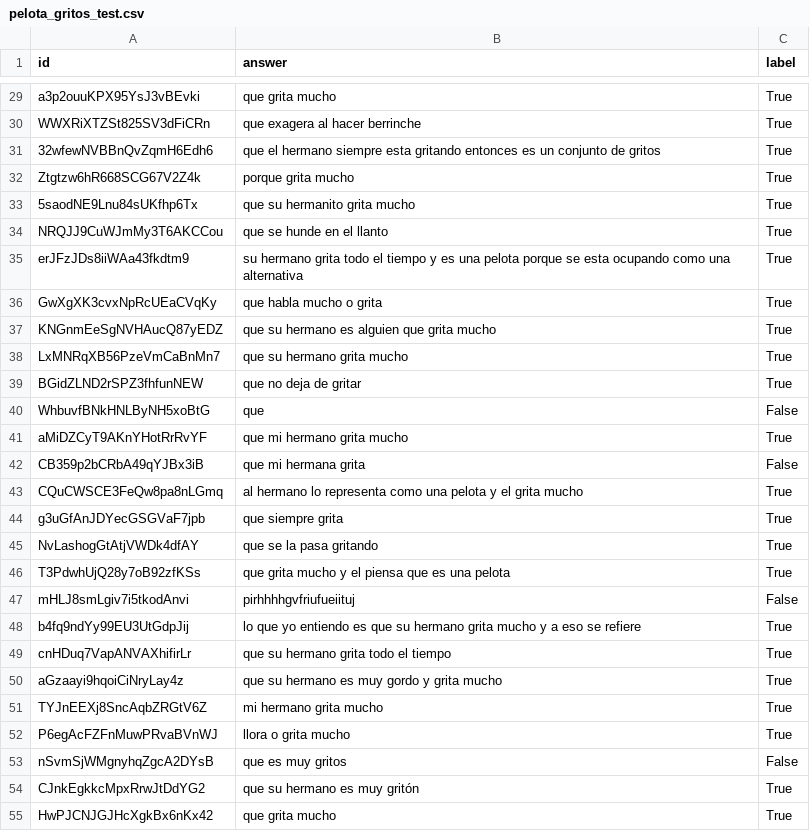
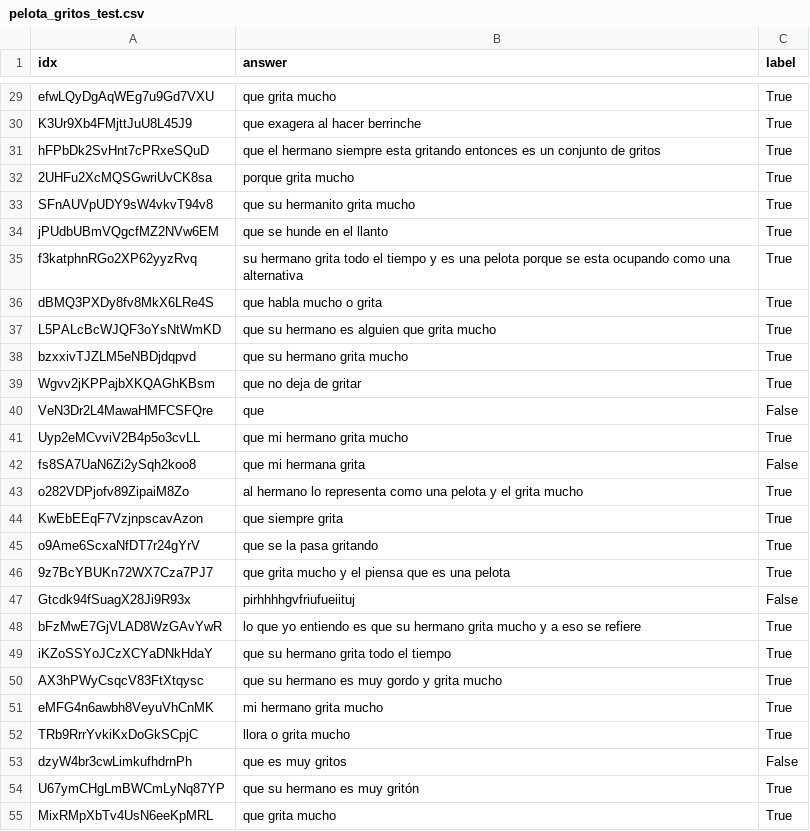
Before and after one commit to ValverDEV/NLPCogEval, a CSV file: datasets/CSVs/pelota_gritos_test.csv, drawn as a sheet; only a part is shown, gaps mark what is left out; the diff covers the shown part only; the diff names each change by its address in the sheet, - before the commit and + after, or states it on an @@ line.

```diff
--- a/datasets/CSVs/pelota_gritos_test.csv
+++ b/datasets/CSVs/pelota_gritos_test.csv
-A1: id
+A1: idx
-A29 (idx): a3p2ouuKPX95YsJ3vBEvki
+A29 (idx): efwLQyDgAqWEg7u9Gd7VXU
-A30 (idx): WWXRiXTZSt825SV3dFiCRn
+A30 (idx): K3Ur9Xb4FMjttJuU8L45J9
-A31 (idx): 32wfewNVBBnQvZqmH6Edh6
+A31 (idx): hFPbDk2SvHnt7cPRxeSQuD
-A32 (idx): Ztgtzw6hR668SCG67V2Z4k
+A32 (idx): 2UHFu2XcMQSGwriUvCK8sa
-A33 (idx): 5saodNE9Lnu84sUKfhp6Tx
+A33 (idx): SFnAUVpUDY9sW4vkvT94v8
-A34 (idx): NRQJJ9CuWJmMy3T6AKCCou
+A34 (idx): jPUdbUBmVQgcfMZ2NVw6EM
-A35 (idx): erJFzJDs8iiWAa43fkdtm9
+A35 (idx): f3katphnRGo2XP62yyzRvq
-A36 (idx): GwXgXK3cvxNpRcUEaCVqKy
+A36 (idx): dBMQ3PXDy8fv8MkX6LRe4S
-A37 (idx): KNGnmEeSgNVHAucQ87yEDZ
+A37 (idx): L5PALcBcWJQF3oYsNtWmKD
-A38 (idx): LxMNRqXB56PzeVmCaBnMn7
+A38 (idx): bzxxivTJZLM5eNBDjdqpvd
-A39 (idx): BGidZLND2rSPZ3fhfunNEW
+A39 (idx): Wgvv2jKPPajbXKQAGhKBsm
-A40 (idx): WhbuvfBNkHNLByNH5xoBtG
+A40 (idx): VeN3Dr2L4MawaHMFCSFQre
-A41 (idx): aMiDZCyT9AKnYHotRrRvYF
+A41 (idx): Uyp2eMCvviV2B4p5o3cvLL
-A42 (idx): CB359p2bCRbA49qYJBx3iB
+A42 (idx): fs8SA7UaN6Zi2ySqh2koo8
-A43 (idx): CQuCWSCE3FeQw8pa8nLGmq
+A43 (idx): o282VDPjofv89ZipaiM8Zo
-A44 (idx): g3uGfAnJDYecGSGVaF7jpb
+A44 (idx): KwEbEEqF7VzjnpscavAzon
-A45 (idx): NvLashogGtAtjVWDk4dfAY
+A45 (idx): o9Ame6ScxaNfDT7r24gYrV
-A46 (idx): T3PdwhUjQ28y7oB92zfKSs
+A46 (idx): 9z7BcYBUKn72WX7Cza7PJ7
-A47 (idx): mHLJ8smLgiv7i5tkodAnvi
+A47 (idx): Gtcdk94fSuagX28Ji9R93x
-A48 (idx): b4fq9ndYy99EU3UtGdpJij
+A48 (idx): bFzMwE7GjVLAD8WzGAvYwR
-A49 (idx): cnHDuq7VapANVAXhifirLr
+A49 (idx): iKZoSSYoJCzXCYaDNkHdaY
-A50 (idx): aGzaayi9hqoiCiNryLay4z
+A50 (idx): AX3hPWyCsqcV83FtXtqysc
-A51 (idx): TYJnEEXj8SncAqbZRGtV6Z
+A51 (idx): eMFG4n6awbh8VeyuVhCnMK
-A52 (idx): P6egAcFZFnMuwPRvaBVnWJ
+A52 (idx): TRb9RrrYvkiKxDoGkSCpjC
-A53 (idx): nSvmSjWMgnyhqZgcA2DYsB
+A53 (idx): dzyW4br3cwLimkufhdrnPh
-A54 (idx): CJnkEgkkcMpxRrwJtDdYG2
+A54 (idx): U67ymCHgLmBWCmLyNq87YP
-A55 (idx): HwPJCNJGJHcXgkBx6nKx42
+A55 (idx): MixRMpXbTv4UsN6eeKpMRL
```
Also changed, not shown: 91 edited cells elsewhere in this file, datasets/CSVs/pelota_gritos_train.csv, datasets/CSVs/pelota_pelos_test.csv, 4 other files.
